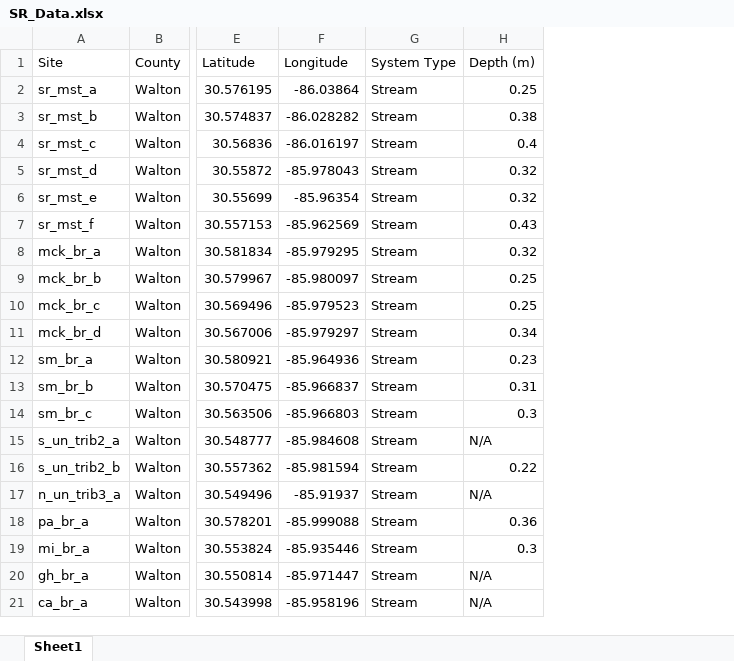
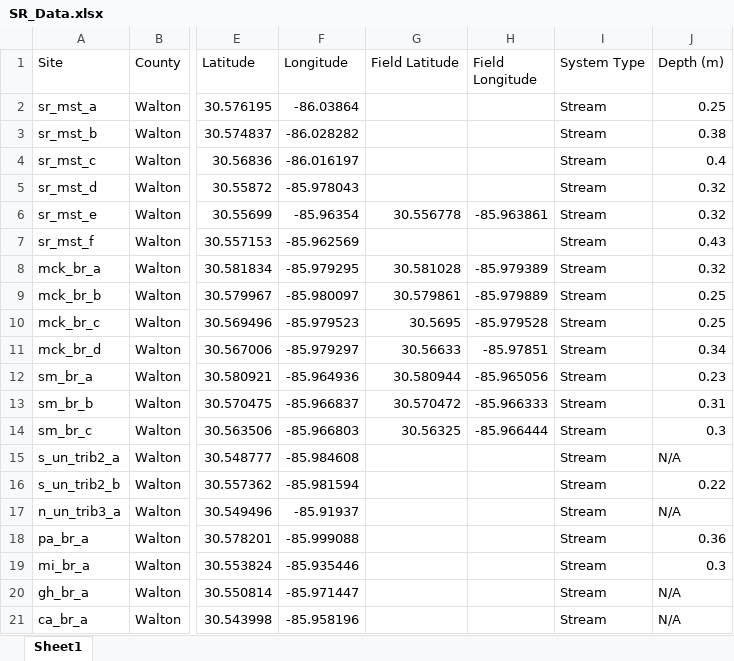
Before and after one commit to mgm-cincy/nokuse_seven_runs_survey, an Excel workbook: survey_wqdata/SR_Data.xlsx, sheet Sheet1, drawn as a sheet; only a part is shown, gaps mark what is left out; values as stored, in another font and other column widths than the file's, no borders; the diff names each change by its address in the sheet, - before the commit and + after, or states it on an @@ line.

Commit message:
using 2025-11-03 revised spreadsheet from Charli Morgan that has field coordinates entered and I renamed wq field names so they could be read into R

```diff
--- a/survey_wqdata/SR_Data.xlsx (sheet Sheet1)
+++ b/survey_wqdata/SR_Data.xlsx (sheet Sheet1)
+column G (Field Latitude), rows 6-14: 30.556778 |  | 30.581028 | 30.579861 | 30.5695 | 30.56633 | 30.580944 | 30.570472 | 30.56325
+column H (Field Longitude), rows 6-14: -85.963861 |  | -85.979389 | -85.979889 | -85.979528 | -85.97851 | -85.965056 | -85.966333 | -85.966444
```
Also changed, not shown: 1 other file.
